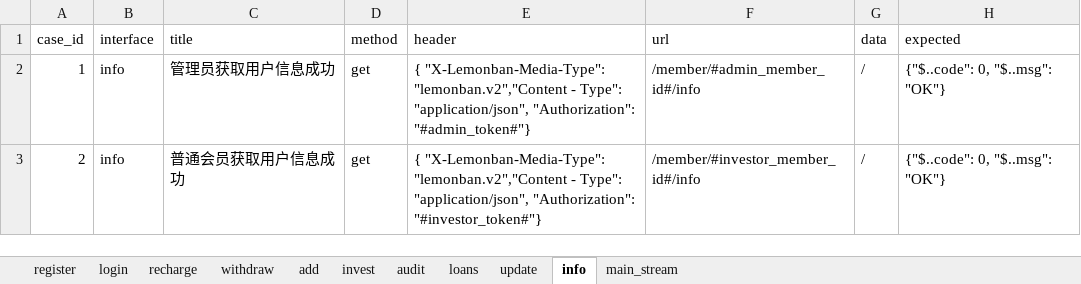
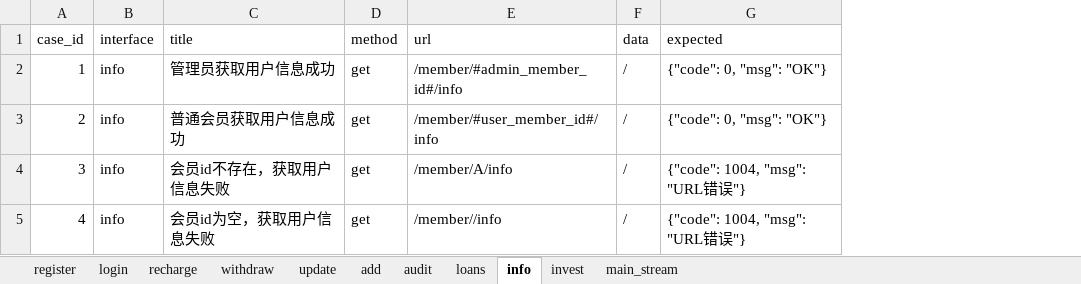
Before and after one commit to floraachy/FutureLoadApiTest36, an Excel workbook: data_example/case.xlsx, sheet info, drawn as a sheet; values as stored, in another font and other column widths than the file's, no borders; removed rows and columns are numbered as before the commit, all else as after; the diff names each change by its address in the sheet, - before the commit and + after, or states it on an @@ line.

```diff
--- a/data_example/case.xlsx (sheet info)
+++ b/data_example/case.xlsx (sheet info)
@@ sheet tab order changed: register | login | recharge | withdraw | update | add | audit | loans | info | invest | main_stream @@
-column E (header), rows 2-3: { "X-Lemonban-Media-Type": "lemonban.v2","Content - Type": "application/json", "Authorization": "#admin_token#"} | { "X-Lemonban-Media-Type": "lemonban.v2","Content - Type": "application/json", "Authorization": "#investor_token#"}
-G2:G3 (expected): {"$..code": 0, "$..msg": "OK"}
+G2:G3 (expected): {"code": 0, "msg": "OK"}
-E3 (url): /member/#investor_member_id#/info
+E3 (url): /member/#user_member_id#/info
+row 4: 3 | info | 会员id不存在，获取用户信息失败 | get | /member/A/info | / | {"code": 1004, "msg": "URL错误"}
+row 5: 4 | info | 会员id为空，获取用户信息失败 | get | /member//info | / | {"code": 1004, "msg": "URL错误"}
```
Also changed, not shown: sheet invest, sheet add, sheet withdraw, sheet audit, sheet recharge, sheet register, 4 more sheets.
